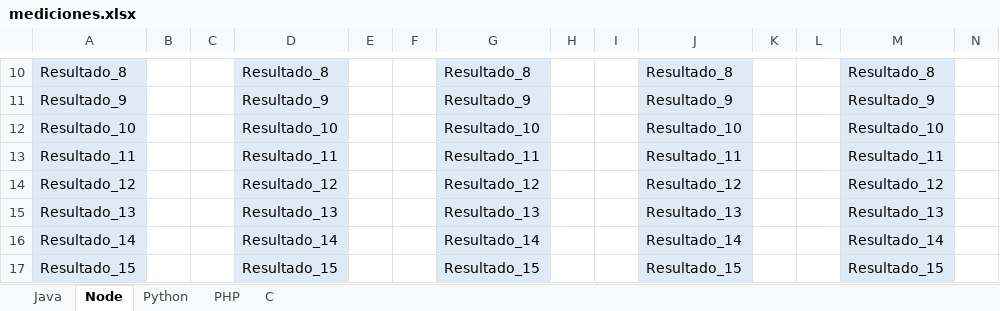
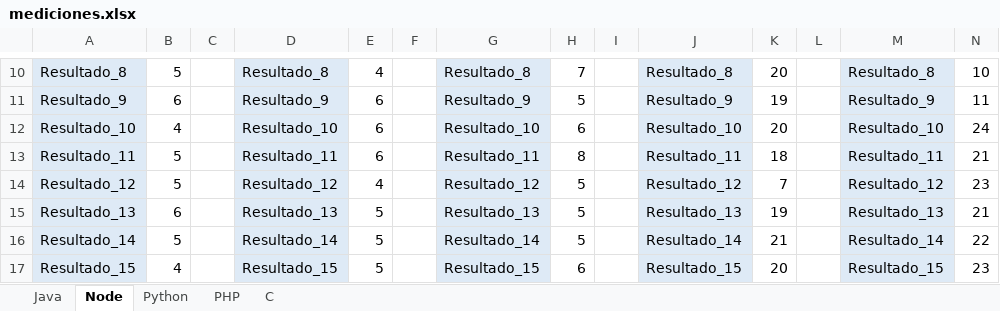
Before and after one commit to edinsonAC/analisis_practico, an Excel workbook: mediciones.xlsx, sheet Node, drawn as a sheet; only a part is shown, gaps mark what is left out; values as stored, in another font and other column widths than the file's, no borders; the diff covers the shown part only; the diff names each change by its address in the sheet, - before the commit and + after, or states it on an @@ line.

```diff
--- a/mediciones.xlsx (sheet Node)
+++ b/mediciones.xlsx (sheet Node)
-B10: (empty)
+B10: 5
-E10: (empty)
+E10: 4
-H10: (empty)
+H10: 7
-K10: (empty)
+K10: 20
-N10: (empty)
+N10: 10
-B11: (empty)
+B11: 6
-E11:E13: (empty)
+E11:E13: 6
-H11: (empty)
+H11: 5
-K11: (empty)
+K11: 19
-N11: (empty)
+N11: 11
-B12: (empty)
+B12: 4
-H12: (empty)
+H12: 6
-K12: (empty)
+K12: 20
-N12: (empty)
+N12: 24
-B13:B14: (empty)
+B13:B14: 5
-H13: (empty)
+H13: 8
-K13: (empty)
+K13: 18
-N13: (empty)
+N13: 21
-E14: (empty)
+E14: 4
-H14:H16: (empty)
+H14:H16: 5
-K14: (empty)
+K14: 7
-N14: (empty)
+N14: 23
-B15: (empty)
+B15: 6
-E15:E17: (empty)
+E15:E17: 5
-K15: (empty)
+K15: 19
-N15: (empty)
+N15: 21
-B16: (empty)
+B16: 5
-K16: (empty)
+K16: 21
-N16: (empty)
+N16: 22
-B17: (empty)
+B17: 4
-H17: (empty)
+H17: 6
-K17: (empty)
+K17: 20
-N17: (empty)
+N17: 23
```
Also changed, not shown: 60 edited cells and cell formats elsewhere in this sheet, sheet C, sheet Python, sheet PHP, sheet Java.
